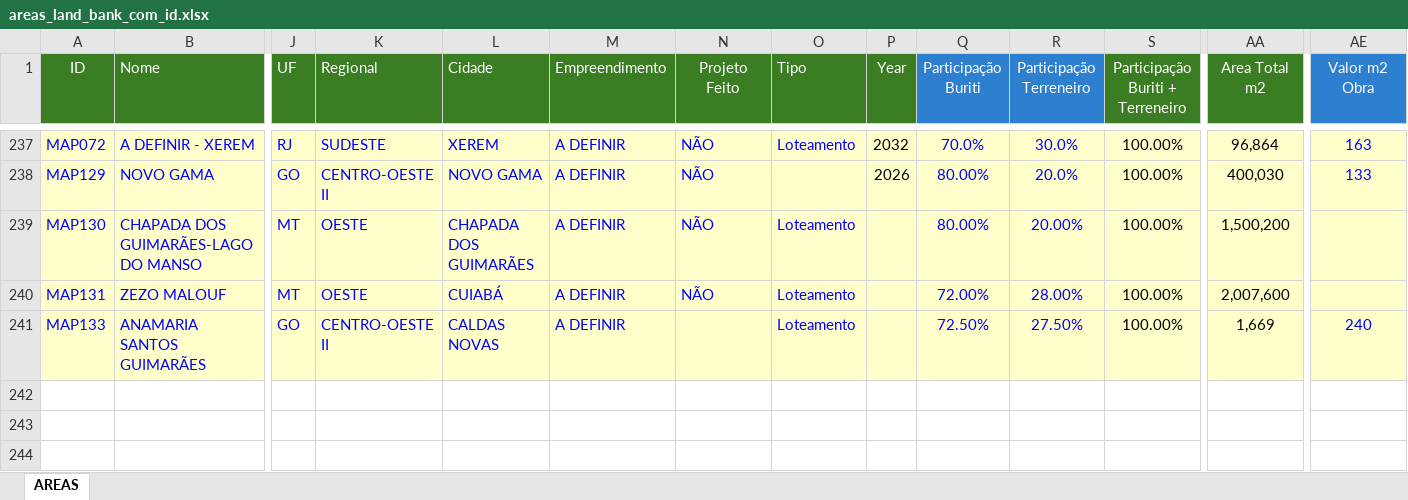
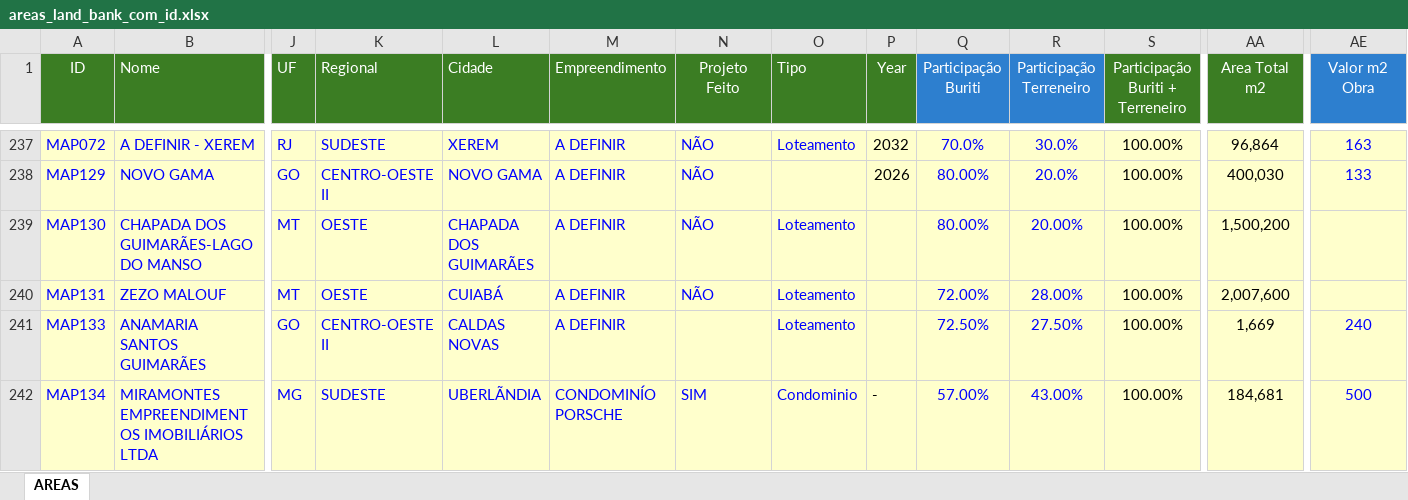
Before and after one commit to vinisoarescastro/land-bank-mapa-brasil-terrenos, an Excel workbook: areas_land_bank_com_id.xlsx, sheet AREAS, drawn as a sheet; only a part is shown, gaps mark what is left out; values as stored, in another font and other column widths than the file's, no borders; rows hold the shown columns only; the diff names each change by its address in the sheet, - before the commit and + after, or states it on an @@ line.

```diff
--- a/areas_land_bank_com_id.xlsx (sheet AREAS)
+++ b/areas_land_bank_com_id.xlsx (sheet AREAS)
+row 242: MAP134 | MIRAMONTES EMPREENDIMENTOS IMOBILIÁRIOS LTDA | MG | SUDESTE | UBERLÃNDIA | CONDOMINÍO PORSCHE | SIM | Condominio | - | 57.00% | 43.00% | 100.00% | 184,681 | 500
```
Also changed, not shown: 2 other files.
